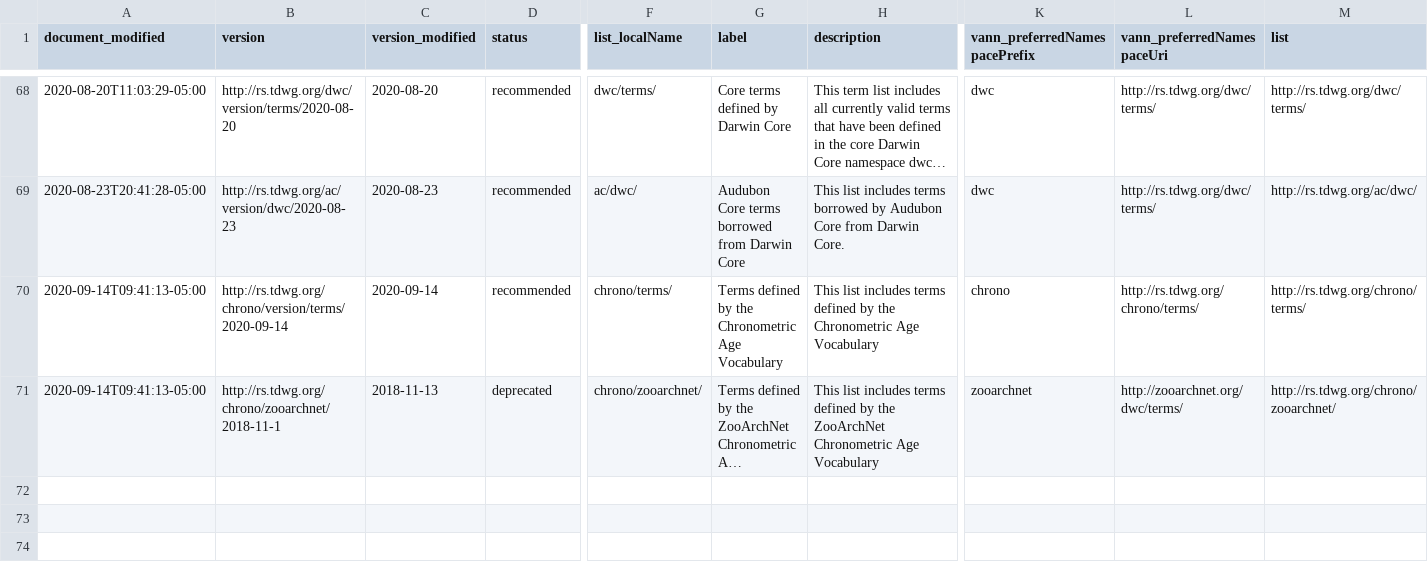
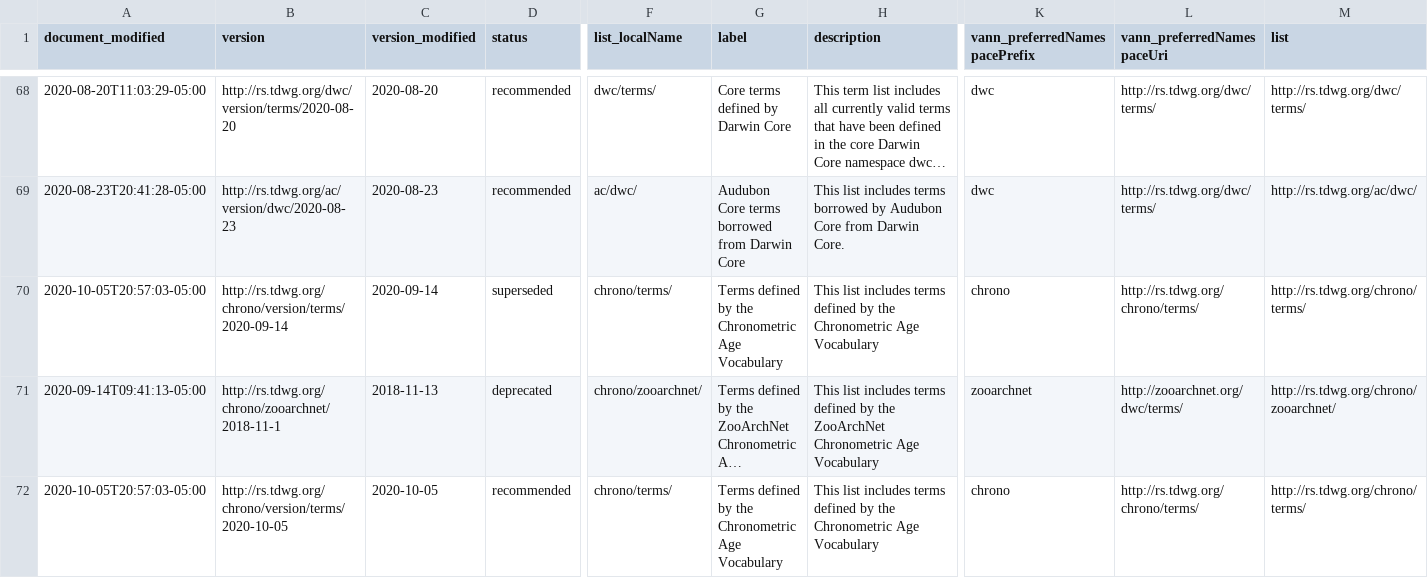
Before and after one commit to jmbarrios/rs.tdwg.org, a CSV file: term-lists-versions/term-lists-versions.csv, drawn as a sheet; only a part is shown, gaps mark what is left out; long unchanged cells end in …; rows hold the shown columns only; the diff names each change by its address in the sheet, - before the commit and + after, or states it on an @@ line.

```diff
--- a/term-lists-versions/term-lists-versions.csv
+++ b/term-lists-versions/term-lists-versions.csv
-A70 (document_modified): 2020-09-14T09:41:13-05:00
+A70 (document_modified): 2020-10-05T20:57:03-05:00
-D70 (status): recommended
+D70 (status): superseded
+row 72: 2020-10-05T20:57:03-05:00 | http://rs.tdwg.org/chrono/version/terms/2020-10-05 | 2020-10-05 | recommended | chrono/terms/ | Terms defined by the Chronometric Age Vocabulary | This list includes terms defined by the Chronometric Age Vocabulary | chrono | http://rs.tdwg.org/chrono/terms/ | http://rs.tdwg.org/chrono/terms/
```
Also changed, not shown: chronometricage-versions/chronometricage-versions.csv, standards-versions/standards-versions.csv, 15 other files.
